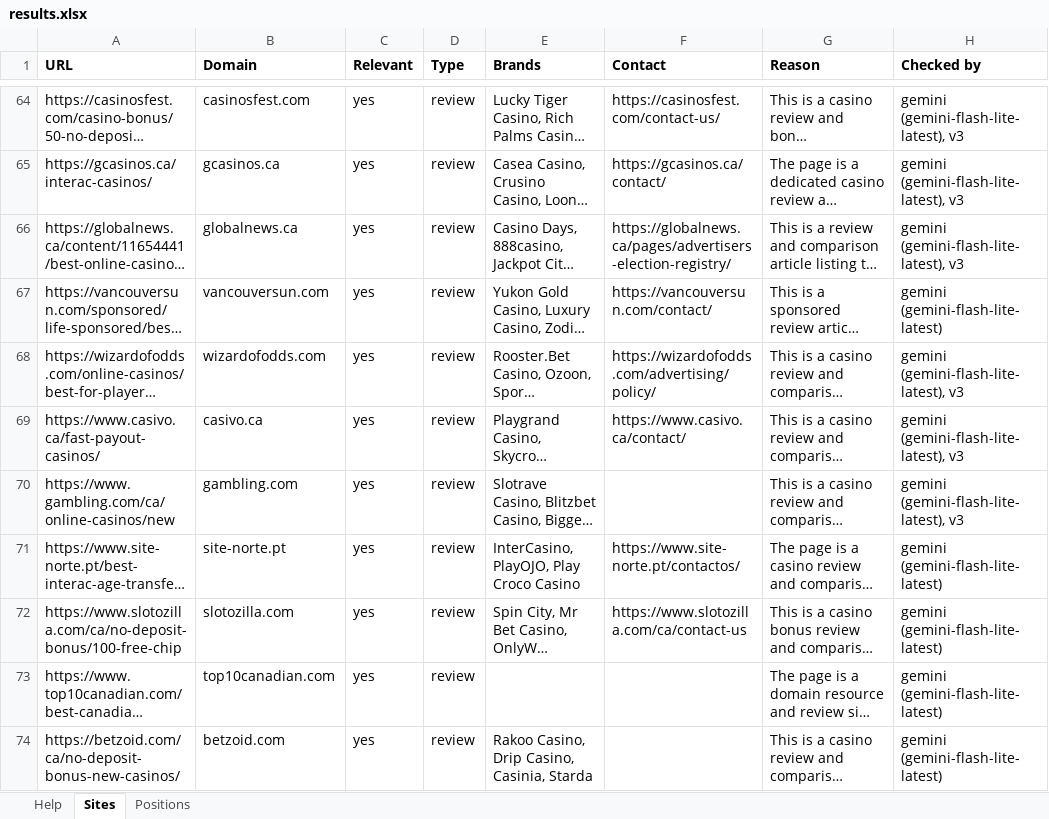
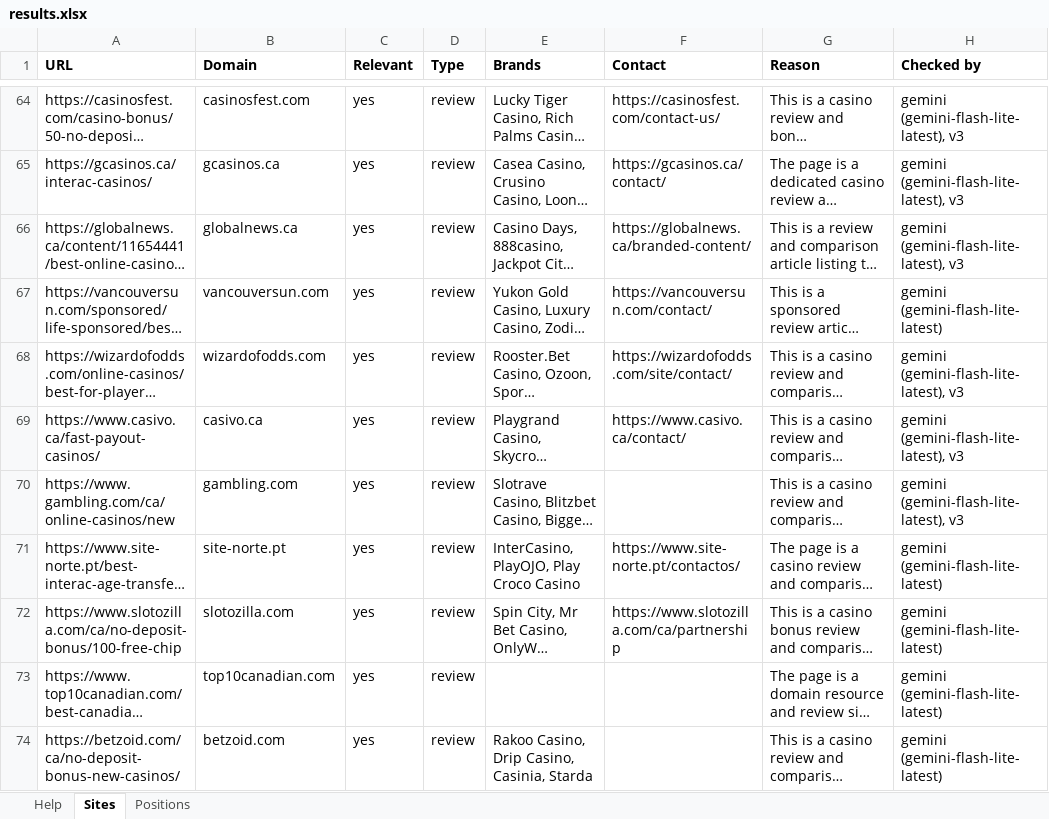
Before and after one commit to testomut/seo-serp-mvp, an Excel workbook: results.xlsx, sheet Sites, drawn as a sheet; only a part is shown, gaps mark what is left out; long unchanged cells end in …; values as stored, in another font and other column widths than the file's, no borders; the diff covers the shown part only; the diff names each change by its address in the sheet, - before the commit and + after, or states it on an @@ line.

```diff
--- a/results.xlsx (sheet Sites)
+++ b/results.xlsx (sheet Sites)
-F66 (Contact): https://globalnews.ca/pages/advertisers-election-registry/
+F66 (Contact): https://globalnews.ca/branded-content/
-F68 (Contact): https://wizardofodds.com/advertising/policy/
+F68 (Contact): https://wizardofodds.com/site/contact/
-F72 (Contact): https://www.slotozilla.com/ca/contact-us
+F72 (Contact): https://www.slotozilla.com/ca/partnership
```
Also changed, not shown: 34 edited cells elsewhere in this sheet, 5 other files.
